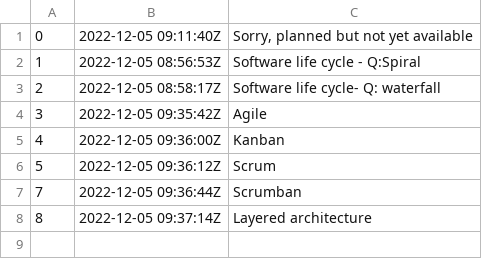
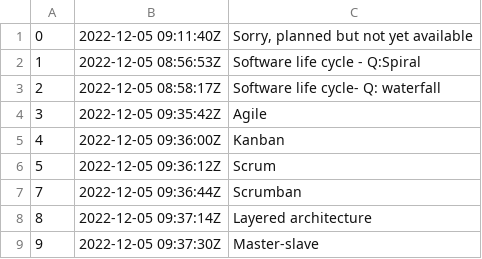
Before and after one commit to rwx-yxu/ManMet-zet, a TSV file: programming-languages-and-SE-frameworks/SE-frameworks/questions/dex/nodes.tsv, drawn as a sheet.

Commit message:
Master-slave

```diff
--- a/programming-languages-and-SE-frameworks/SE-frameworks/questions/dex/nodes.tsv
+++ b/programming-languages-and-SE-frameworks/SE-frameworks/questions/dex/nodes.tsv
@@ -8 +8,2 @@
 8	2022-12-05 09:37:14Z	Layered architecture
+9	2022-12-05 09:37:30Z	Master-slave
```
Also changed, not shown: 3 other files.
